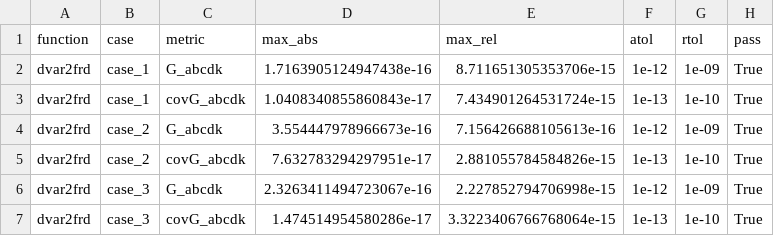
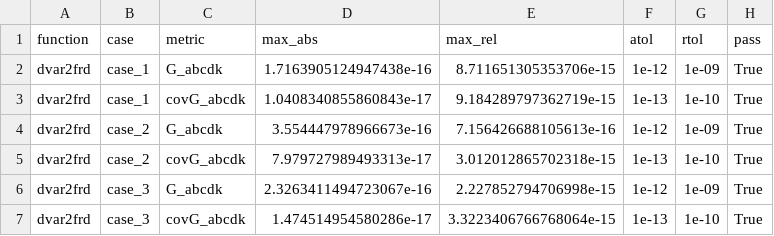
Before and after one commit to akpamososuryo/Predictor-Based-Subspace-IDentification-toolbox, a CSV file: python/parity_reports/dvar2frd_abcdk_parity_report.csv, drawn as a sheet.

```diff
--- a/python/parity_reports/dvar2frd_abcdk_parity_report.csv
+++ b/python/parity_reports/dvar2frd_abcdk_parity_report.csv
@@ -2,5 +2,5 @@ function,case,metric,max_abs,max_rel,atol,rtol,pass
 dvar2frd,case_1,G_abcdk,1.7163905124947438e-16,8.711651305353706e-15,1e-12,1e-09,True
-dvar2frd,case_1,covG_abcdk,1.0408340855860843e-17,7.434901264531724e-15,1e-13,1e-10,True
+dvar2frd,case_1,covG_abcdk,1.0408340855860843e-17,9.184289797362719e-15,1e-13,1e-10,True
 dvar2frd,case_2,G_abcdk,3.554447978966673e-16,7.156426688105613e-16,1e-12,1e-09,True
-dvar2frd,case_2,covG_abcdk,7.632783294297951e-17,2.881055784584826e-15,1e-13,1e-10,True
+dvar2frd,case_2,covG_abcdk,7.979727989493313e-17,3.012012865702318e-15,1e-13,1e-10,True
 dvar2frd,case_3,G_abcdk,2.3263411494723067e-16,2.227852794706998e-15,1e-12,1e-09,True
```
Also changed, not shown: python/parity_reports/dvar2frd_abck_parity_report.csv, python/parity_reports/main_parity_report.csv, 9 other files.
